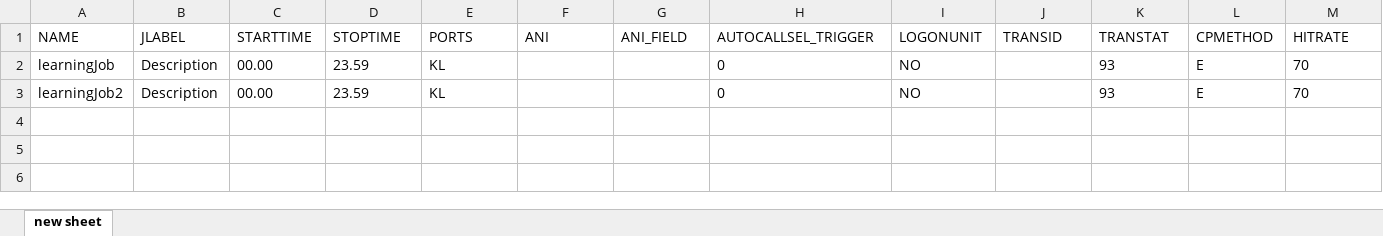
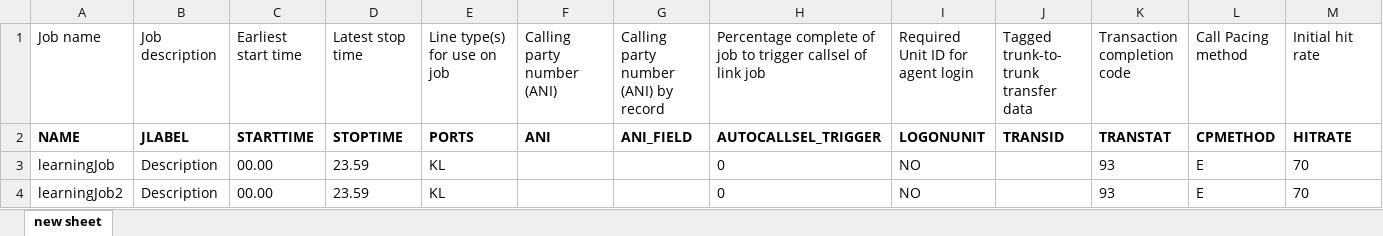
Before and after one commit to shashkovAA/APCJobs, an Excel workbook: out.xlsx, sheet new sheet, drawn as a sheet; only a part is shown; values as stored, in another font and other column widths than the file's, no borders; addresses are those after the commit; rows hold the shown columns only; the diff covers the shown part only; the diff names each change by its address in the sheet, - before the commit and + after, or states it on an @@ line.

```diff
--- a/out.xlsx (sheet new sheet)
+++ b/out.xlsx (sheet new sheet)
+row 1: Job name | Job description | Earliest start time | Latest stop time | Line type(s) for use on job | Calling party number (ANI) | Calling party number (ANI) by record | Percentage complete of job to trigger callsel of link job | Required Unit ID for agent login | Tagged trunk-to- trunk transfer data | Transaction completion code | Call Pacing method | Initial hit rate
-A2:M2 bold: off
+A2:M2 bold: on
```
Also changed, not shown: cell formats elsewhere in this sheet, Job_template.xlsx, workbook.xlsx, 8 other files.
